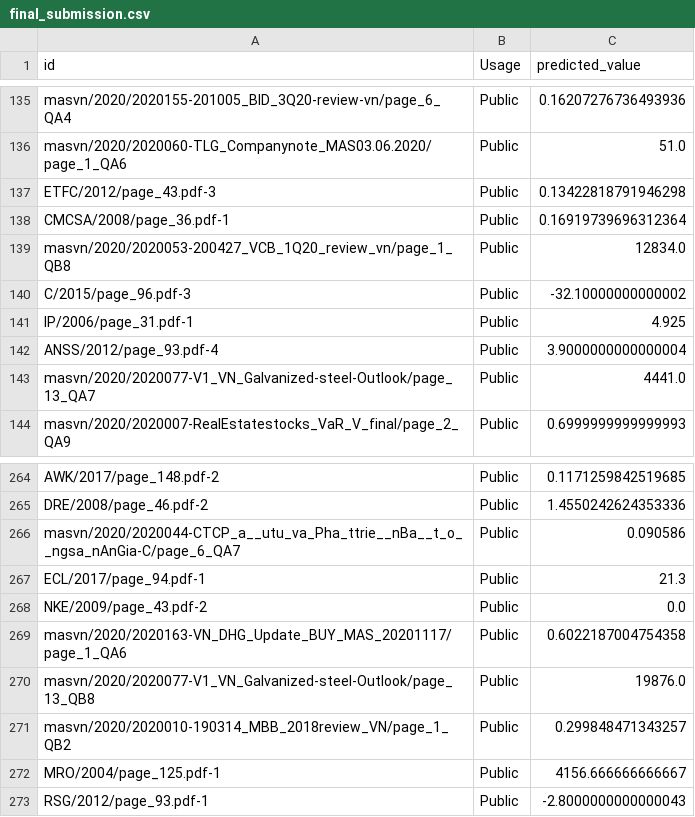
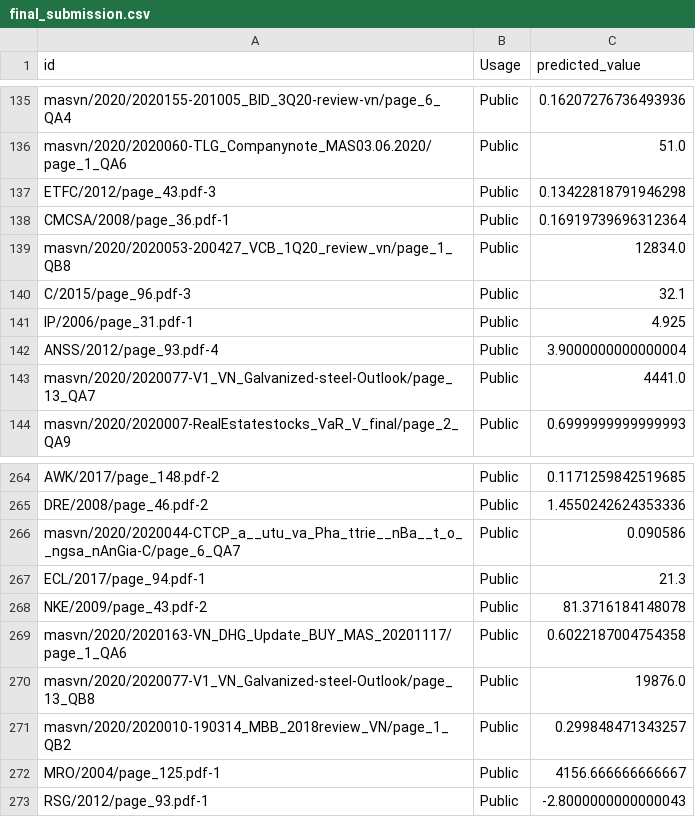
Before and after one commit to ngstephen1/evoagent, a CSV file: A3_MelanieAndStephen_<StudentID1>_<StudentID2>/kaggle/final_submission.csv, drawn as a sheet; only a part is shown, gaps mark what is left out; the diff covers the shown part only.

```diff
--- a/A3_MelanieAndStephen_<StudentID1>_<StudentID2>/kaggle/final_submission.csv
+++ b/A3_MelanieAndStephen_<StudentID1>_<StudentID2>/kaggle/final_submission.csv
@@ -139,3 +139,3 @@ CMCSA/2008/page_36.pdf-1,Public,0.16919739696312364
 masvn/2020/2020053-200427_VCB_1Q20_review_vn/page_1_QB8,Public,12834.0
-C/2015/page_96.pdf-3,Public,-32.10000000000002
+C/2015/page_96.pdf-3,Public,32.1
 IP/2006/page_31.pdf-1,Public,4.925
@@ -267,3 +267,3 @@ masvn/2020/2020044-CTCP_a__utu_va_Pha_ttrie__nBa__t_o__ngsa_nAnGia-C/page_6_QA7,
 ECL/2017/page_94.pdf-1,Public,21.3
-NKE/2009/page_43.pdf-2,Public,0.0
+NKE/2009/page_43.pdf-2,Public,81.3716184148078
 masvn/2020/2020163-VN_DHG_Update_BUY_MAS_20201117/page_1_QA6,Public,0.6022187004754358
```
Also changed, not shown: 7 edited cells elsewhere in this file, 13 other files.
